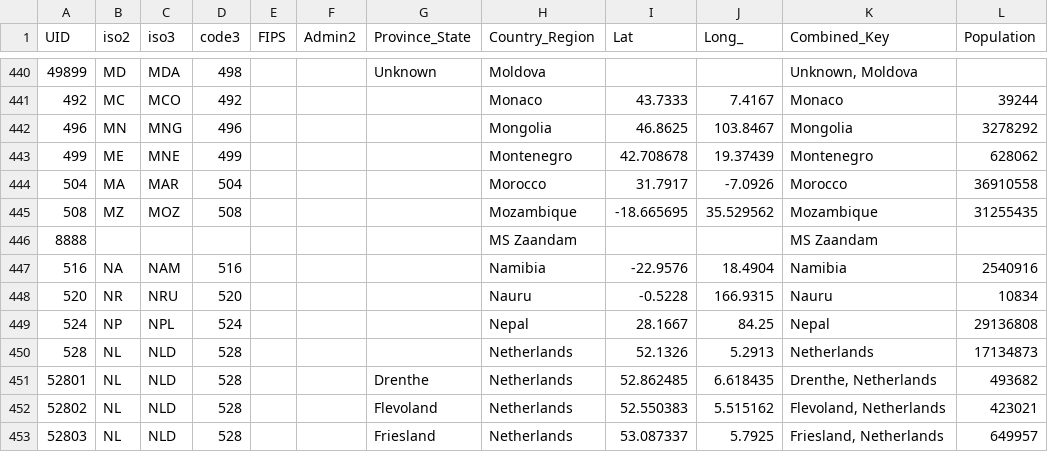
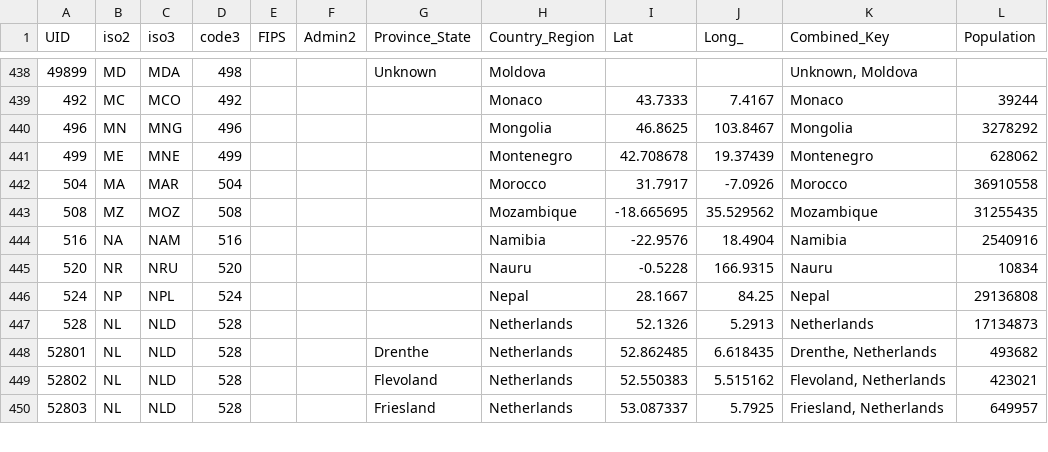
Before and after one commit to HEMANGANI/571-Project, a CSV file: data/UID_ISO_FIPS_LookUp_Table.csv, drawn as a sheet; only a part is shown, gaps mark what is left out; the diff covers the shown part only.

Commit message:
data clean

```diff
--- a/data/UID_ISO_FIPS_LookUp_Table.csv
+++ b/data/UID_ISO_FIPS_LookUp_Table.csv
@@ -445,3 +443,2 @@ UID,iso2,iso3,code3,FIPS,Admin2,Province_State,Country_Region,Lat,Long_,Combined
 508,MZ,MOZ,508,,,,Mozambique,-18.665695,35.529562,Mozambique,31255435
-8888,,,,,,,MS Zaandam,,,MS Zaandam,
 516,NA,NAM,516,,,,Namibia,-22.9576,18.4904,Namibia,2540916
```
Also changed, not shown: 6 removed rows elsewhere in this file, 2 other files.
